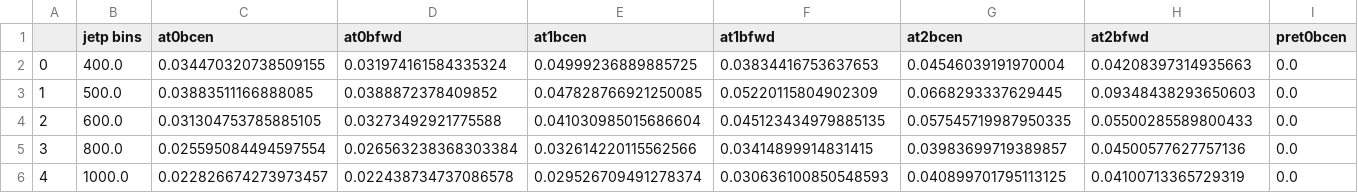
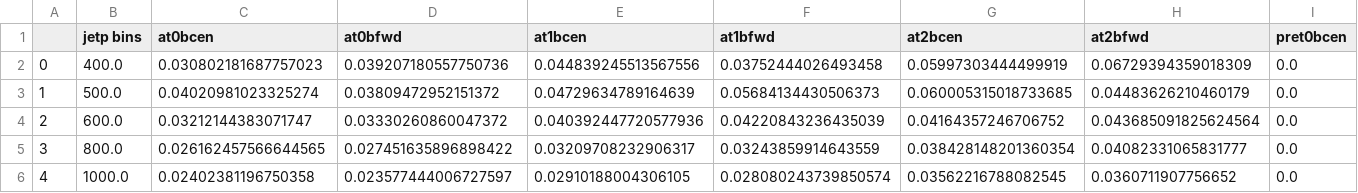
Before and after one commit to 7quantumphysics/TTbarAllHadUproot, a CSV file: data/corrections/backgroundEstimate/QCD_mistag_rate_2016.csv, drawn as a sheet; only a part is shown; the diff covers the shown part only; the diff names each change by its address in the sheet, - before the commit and + after, or states it on an @@ line.

```diff
--- a/data/corrections/backgroundEstimate/QCD_mistag_rate_2016.csv
+++ b/data/corrections/backgroundEstimate/QCD_mistag_rate_2016.csv
-C2 (at0bcen): 0.034470320738509155
+C2 (at0bcen): 0.030802181687757023
-D2 (at0bfwd): 0.031974161584335324
+D2 (at0bfwd): 0.039207180557750736
-E2 (at1bcen): 0.04999236889885725
+E2 (at1bcen): 0.044839245513567556
-F2 (at1bfwd): 0.03834416753637653
+F2 (at1bfwd): 0.03752444026493458
-G2 (at2bcen): 0.04546039191970004
+G2 (at2bcen): 0.05997303444499919
-H2 (at2bfwd): 0.04208397314935663
+H2 (at2bfwd): 0.06729394359018309
-C3 (at0bcen): 0.03883511166888085
+C3 (at0bcen): 0.04020981023325274
-D3 (at0bfwd): 0.0388872378409852
+D3 (at0bfwd): 0.03809472952151372
-E3 (at1bcen): 0.047828766921250085
+E3 (at1bcen): 0.04729634789164639
-F3 (at1bfwd): 0.05220115804902309
+F3 (at1bfwd): 0.05684134430506373
-G3 (at2bcen): 0.0668293337629445
+G3 (at2bcen): 0.060005315018733685
-H3 (at2bfwd): 0.09348438293650603
+H3 (at2bfwd): 0.04483626210460179
-C4 (at0bcen): 0.031304753785885105
+C4 (at0bcen): 0.03212144383071747
-D4 (at0bfwd): 0.03273492921775588
+D4 (at0bfwd): 0.03330260860047372
-E4 (at1bcen): 0.041030985015686604
+E4 (at1bcen): 0.040392447720577936
-F4 (at1bfwd): 0.045123434979885135
+F4 (at1bfwd): 0.04220843236435039
-G4 (at2bcen): 0.057545719987950335
+G4 (at2bcen): 0.04164357246706752
-H4 (at2bfwd): 0.05500285589800433
+H4 (at2bfwd): 0.043685091825624564
-C5 (at0bcen): 0.025595084494597554
+C5 (at0bcen): 0.026162457566644565
-D5 (at0bfwd): 0.026563238368303384
+D5 (at0bfwd): 0.027451635896898422
-E5 (at1bcen): 0.032614220115562566
+E5 (at1bcen): 0.03209708232906317
-F5 (at1bfwd): 0.03414899914831415
+F5 (at1bfwd): 0.03243859914643559
-G5 (at2bcen): 0.03983699719389857
+G5 (at2bcen): 0.038428148201360354
-H5 (at2bfwd): 0.04500577627757136
+H5 (at2bfwd): 0.04082331065831777
-C6 (at0bcen): 0.022826674273973457
+C6 (at0bcen): 0.02402381196750358
-D6 (at0bfwd): 0.022438734737086578
+D6 (at0bfwd): 0.023577444006727597
-E6 (at1bcen): 0.029526709491278374
+E6 (at1bcen): 0.02910188004306105
-F6 (at1bfwd): 0.030636100850548593
+F6 (at1bfwd): 0.028080243739850574
-G6 (at2bcen): 0.040899701795113125
+G6 (at2bcen): 0.03562216788082545
-H6 (at2bfwd): 0.04100713365729319
+H6 (at2bfwd): 0.0360711907756652
```
Also changed, not shown: 19 edited cells elsewhere in this file, data/corrections/backgroundEstimate/QCD_mistag_rate_2016APV.csv, data/corrections/backgroundEstimate/QCD_mistag_rate_2016_inc.csv, 17 other files.
